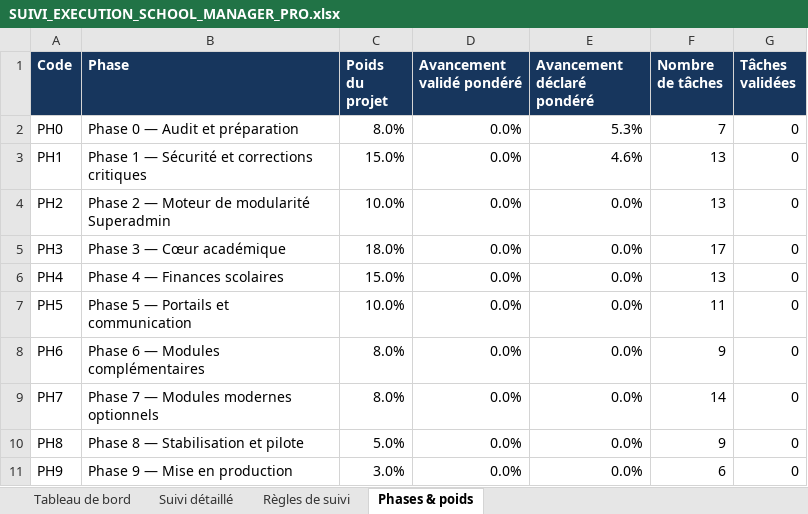
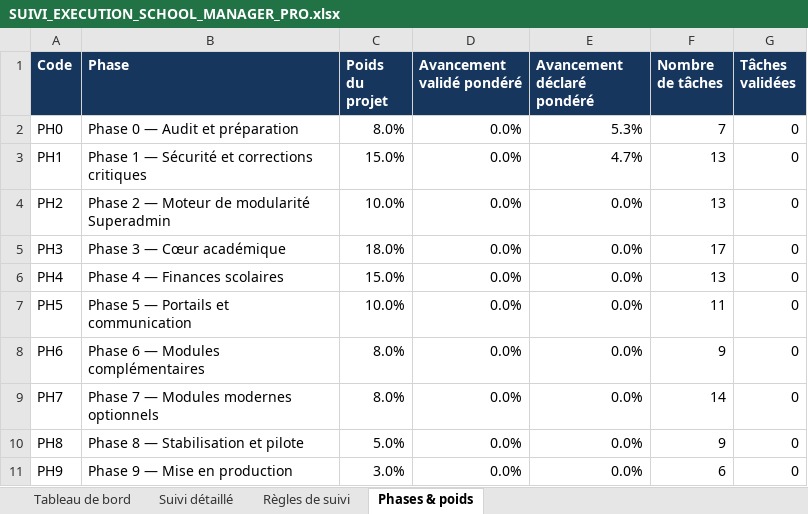
Before and after one commit to bkontao-crypto/School_Manager_Pro, an Excel workbook: docs/SUIVI_EXECUTION_SCHOOL_MANAGER_PRO.xlsx, sheet Phases & poids, drawn as a sheet; values as stored, in another font and other column widths than the file's, no borders; the diff names each change by its address in the sheet, - before the commit and + after, or states it on an @@ line.

```diff
--- a/docs/SUIVI_EXECUTION_SCHOOL_MANAGER_PRO.xlsx (sheet Phases & poids)
+++ b/docs/SUIVI_EXECUTION_SCHOOL_MANAGER_PRO.xlsx (sheet Phases & poids)
-E3 (Avancement déclaré pondéré): 4.6%
+E3 (Avancement déclaré pondéré): 4.7%
```
Also changed, not shown: sheet Suivi détaillé, sheet Tableau de bord, 6 other files.
